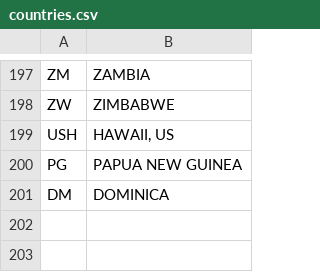
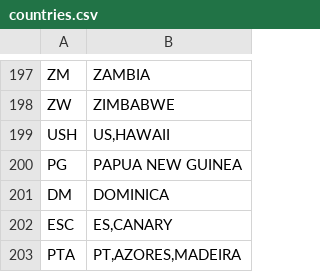
Before and after one commit to robsad/AwardRoutes2, a CSV file: app/src/main/res/raw/countries.csv, drawn as a sheet; only a part is shown, gaps mark what is left out.

```diff
--- a/app/src/main/res/raw/countries.csv
+++ b/app/src/main/res/raw/countries.csv
@@ -198,4 +198,6 @@ ZM;ZAMBIA
 ZW;ZIMBABWE
-USH;HAWAII, US
+USH;US,HAWAII
 PG;PAPUA NEW GUINEA
 DM;DOMINICA
+ESC;ES,CANARY
+PTA;PT,AZORES,MADEIRA
```
Also changed, not shown: app/src/main/res/raw/zones.csv, 18 other files.
